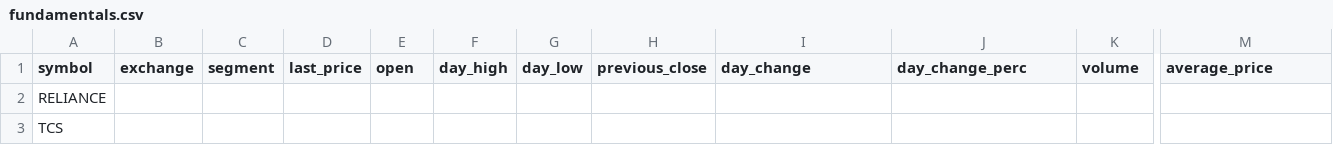
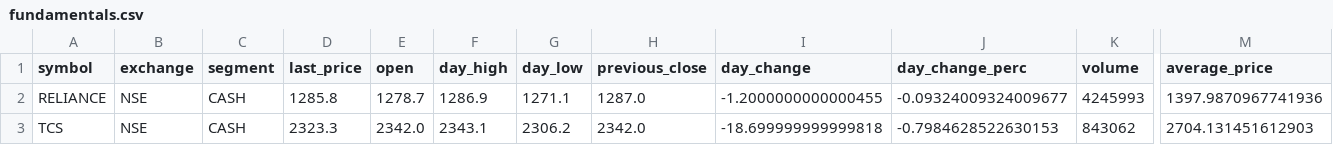
Before and after one commit to agnbha/stock-analyzer, a CSV file: fundamentals.csv, drawn as a sheet; only a part is shown, gaps mark what is left out; the diff covers the shown part only; the diff names each change by its address in the sheet, - before the commit and + after, or states it on an @@ line.

```diff
--- a/fundamentals.csv
+++ b/fundamentals.csv
-B2:B3 (exchange): (empty)
+B2:B3 (exchange): NSE
-C2:C3 (segment): (empty)
+C2:C3 (segment): CASH
-D2 (last_price): (empty)
+D2 (last_price): 1285.8
-E2 (open): (empty)
+E2 (open): 1278.7
-F2 (day_high): (empty)
+F2 (day_high): 1286.9
-G2 (day_low): (empty)
+G2 (day_low): 1271.1
-H2 (previous_close): (empty)
+H2 (previous_close): 1287.0
-I2 (day_change): (empty)
+I2 (day_change): -1.2000000000000455
-J2 (day_change_perc): (empty)
+J2 (day_change_perc): -0.09324009324009677
-K2 (volume): (empty)
+K2 (volume): 4245993
-M2 (average_price): (empty)
+M2 (average_price): 1397.9870967741936
-D3 (last_price): (empty)
+D3 (last_price): 2323.3
-E3 (open): (empty)
+E3 (open): 2342.0
-F3 (day_high): (empty)
+F3 (day_high): 2343.1
-G3 (day_low): (empty)
+G3 (day_low): 2306.2
-H3 (previous_close): (empty)
+H3 (previous_close): 2342.0
-I3 (day_change): (empty)
+I3 (day_change): -18.699999999999818
-J3 (day_change_perc): (empty)
+J3 (day_change_perc): -0.7984628522630153
-K3 (volume): (empty)
+K3 (volume): 843062
-M3 (average_price): (empty)
+M3 (average_price): 2704.131451612903
```
Also changed, not shown: 158 edited cells elsewhere in this file, 18 other files.
